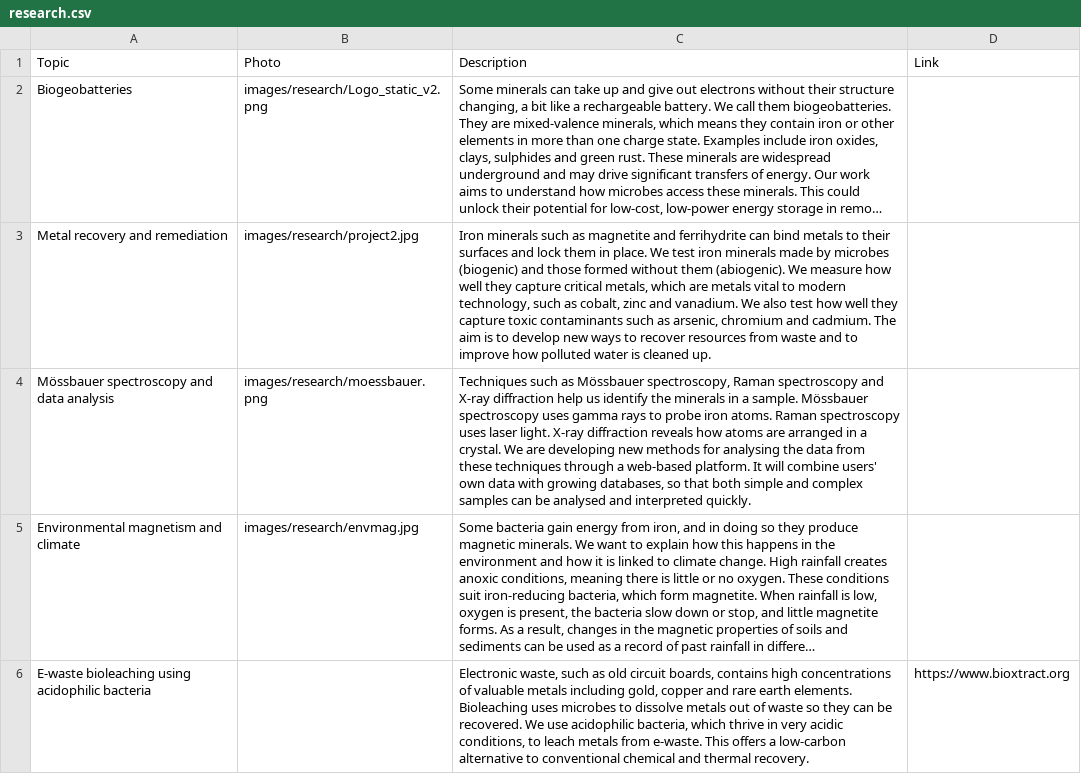
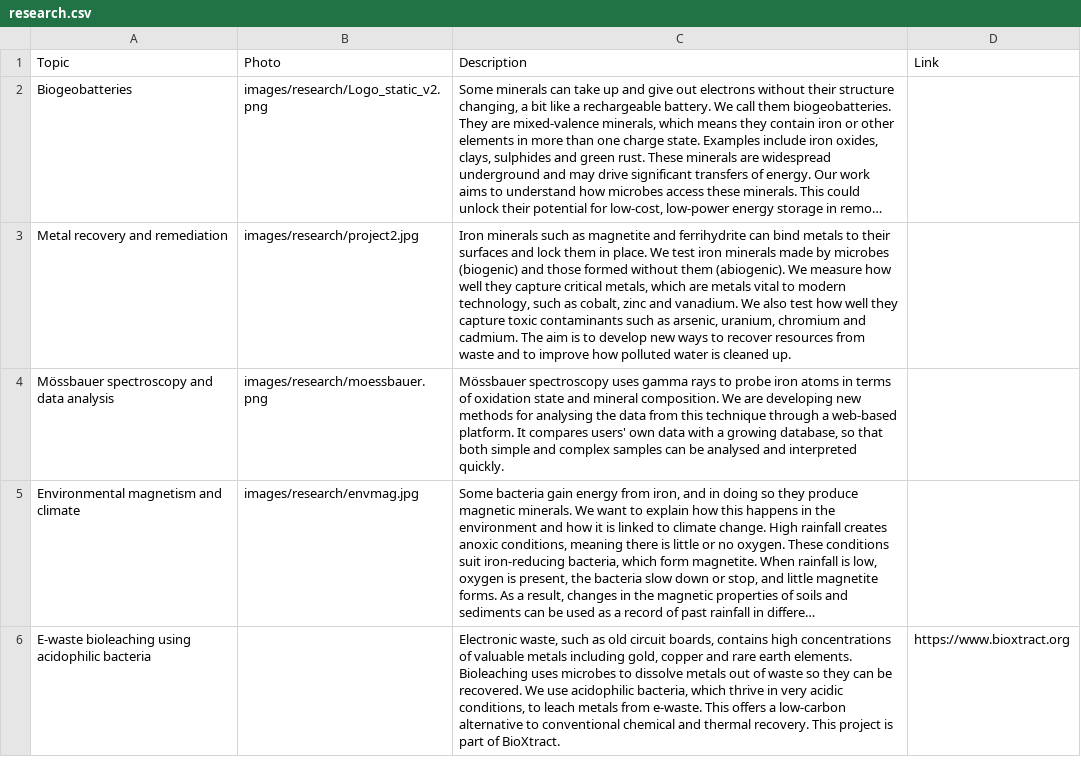
Before and after one commit to envmin/bristolbiogeochem, a CSV file: csv/research.csv, drawn as a sheet; long unchanged cells end in …; the diff names each change by its address in the sheet, - before the commit and + after, or states it on an @@ line.

```diff
--- a/csv/research.csv
+++ b/csv/research.csv
-C3 (Description): …as arsenic, chromium and…
+C3 (Description): …as arsenic, uranium, chromium and…
-C4 (Description): Techniques such as Mössbauer spectroscopy, Raman spectroscopy and X-ray diffraction help us identify the minerals in a sample. Mössbauer spectroscopy uses gamma rays to probe iron atoms. Raman spectroscopy uses laser light. X-ray diffraction reveals how atoms are arranged in a crystal. We are developing new methods for analysing the data from these techniques through a web-based platform. It will combine users' own data with growing databases, so that…
+C4 (Description): Mössbauer spectroscopy uses gamma rays to probe iron atoms in terms of oxidation state and mineral composition. We are developing new methods for analysing the data from this technique through a web-based platform. It compares users' own data with a growing database, so that…
-C6 (Description): …thermal recovery.
+C6 (Description): …thermal recovery. This project is part of BioXtract.
```
